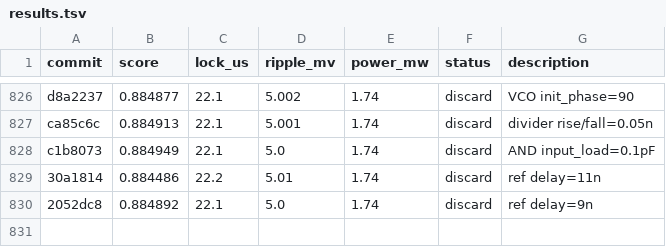
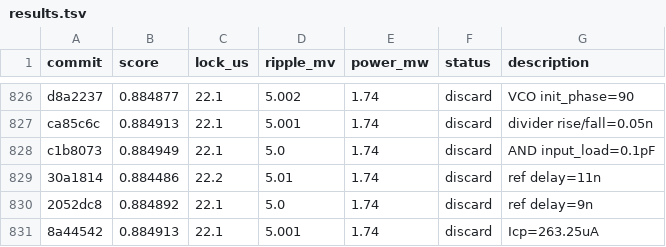
Before and after one commit to edonD/pll-challenge, a TSV file: results.tsv, drawn as a sheet; only a part is shown, gaps mark what is left out; the diff names each change by its address in the sheet, - before the commit and + after, or states it on an @@ line.

```diff
--- a/results.tsv
+++ b/results.tsv
+row 831: 8a44542 | 0.884913 | 22.1 | 5.001 | 1.74 | discard | Icp=263.25uA
```
Also changed, not shown: 1 other file.
